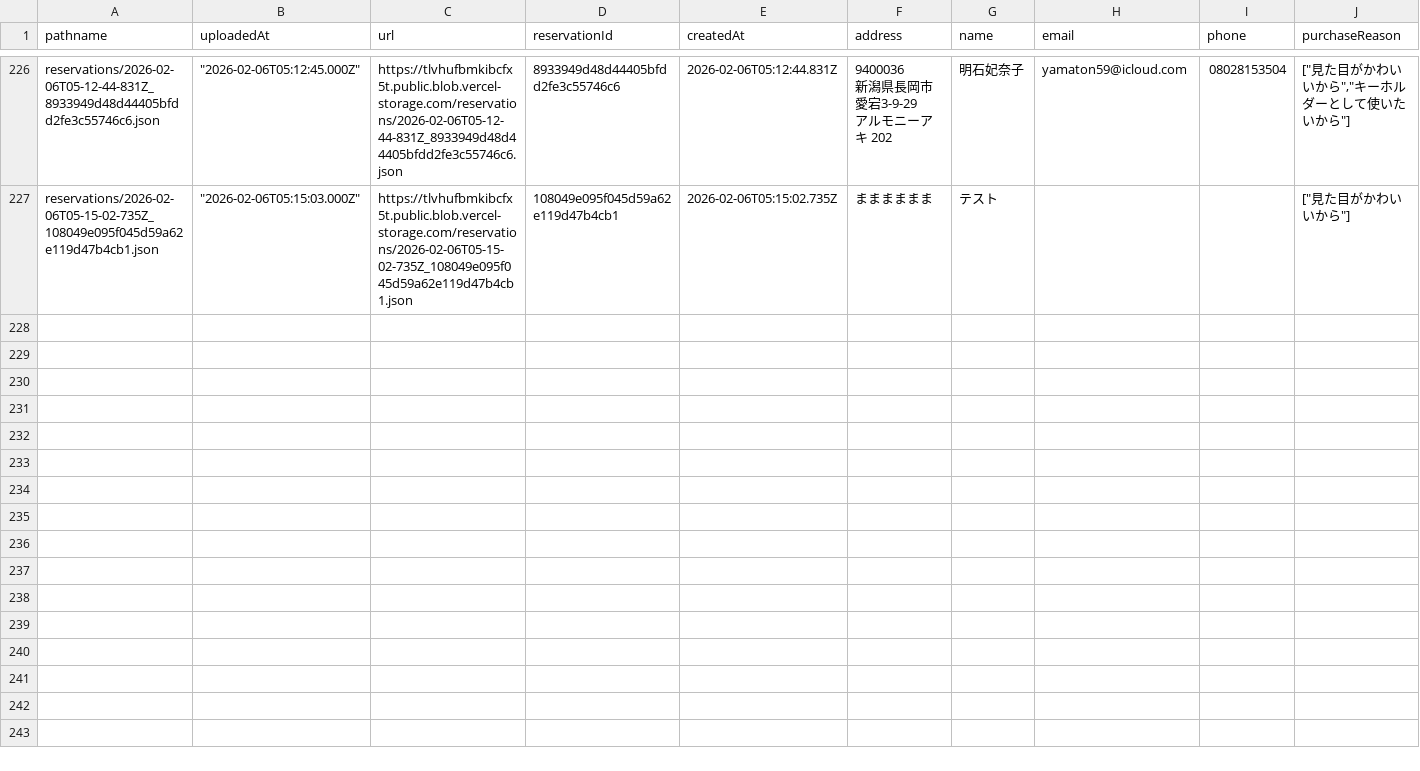
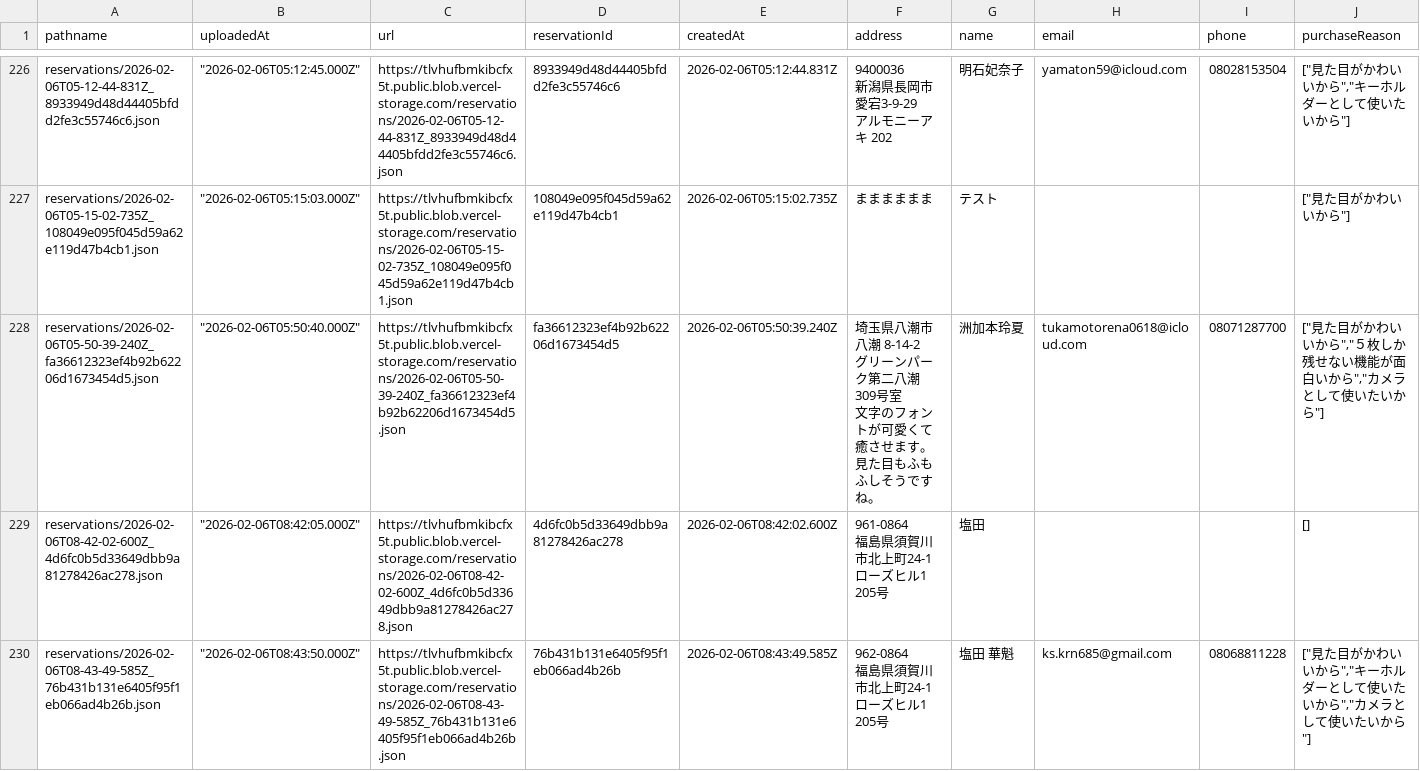
Before and after one commit to shunpei1130/mobby, a CSV file: docs/out/reservations_dump.csv, drawn as a sheet; only a part is shown, gaps mark what is left out; rows hold the shown columns only; ↵ is a line break in a cell; the diff covers the shown part only; the diff names each change by its address in the sheet, - before the commit and + after, or states it on an @@ line.

```diff
--- a/docs/out/reservations_dump.csv
+++ b/docs/out/reservations_dump.csv
+row 228: reservations/2026-02-06T05-50-39-240Z_fa36612323ef4b92b62206d1673454d5.json | "2026-02-06T05:50:40.000Z" | https://tlvhufbmkibcfx5t.public.blob.vercel-storage.com/reservations/2026-02-06T05-50-39-240Z_fa36612323ef4b92b62206d1673454d5.json | fa36612323ef4b92b62206d1673454d5 | 2026-02-06T05:50:39.240Z | 埼玉県八潮市八潮 8-14-2 ↵ グリーンパーク第二八潮 309号室 ↵ 文字のフォントが可愛くて癒させます。見た目もふもふしそうですね。 | 洲加本玲夏 | tukamotorena0618@icloud.com | 08071287700 | ["見た目がかわいいから","５枚しか残せない機能が面白いから","カメラとして使いたいから"]
+row 229: reservations/2026-02-06T08-42-02-600Z_4d6fc0b5d33649dbb9a81278426ac278.json | "2026-02-06T08:42:05.000Z" | https://tlvhufbmkibcfx5t.public.blob.vercel-storage.com/reservations/2026-02-06T08-42-02-600Z_4d6fc0b5d33649dbb9a81278426ac278.json | 4d6fc0b5d33649dbb9a81278426ac278 | 2026-02-06T08:42:02.600Z | 961-0864 ↵ 福島県須賀川市北上町24-1 ↵ ローズヒル1 205号 | 塩田 |  |  | []
+row 230: reservations/2026-02-06T08-43-49-585Z_76b431b131e6405f95f1eb066ad4b26b.json | "2026-02-06T08:43:50.000Z" | https://tlvhufbmkibcfx5t.public.blob.vercel-storage.com/reservations/2026-02-06T08-43-49-585Z_76b431b131e6405f95f1eb066ad4b26b.json | 76b431b131e6405f95f1eb066ad4b26b | 2026-02-06T08:43:49.585Z | 962-0864 ↵ 福島県須賀川市北上町24-1 ↵ ローズヒル1 205号 | 塩田 華魁 | ks.krn685@gmail.com | 08068811228 | ["見た目がかわいいから","キーホルダーとして使いたいから","カメラとして使いたいから"]
```
Also changed, not shown: 2 added rows elsewhere in this file, 34 other files.
